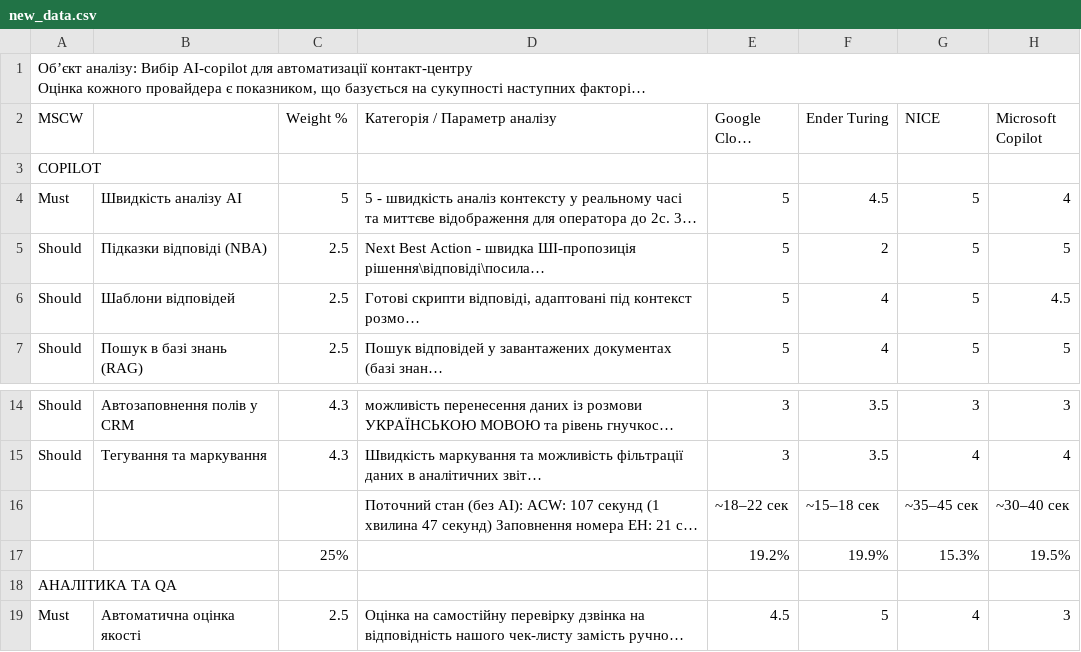
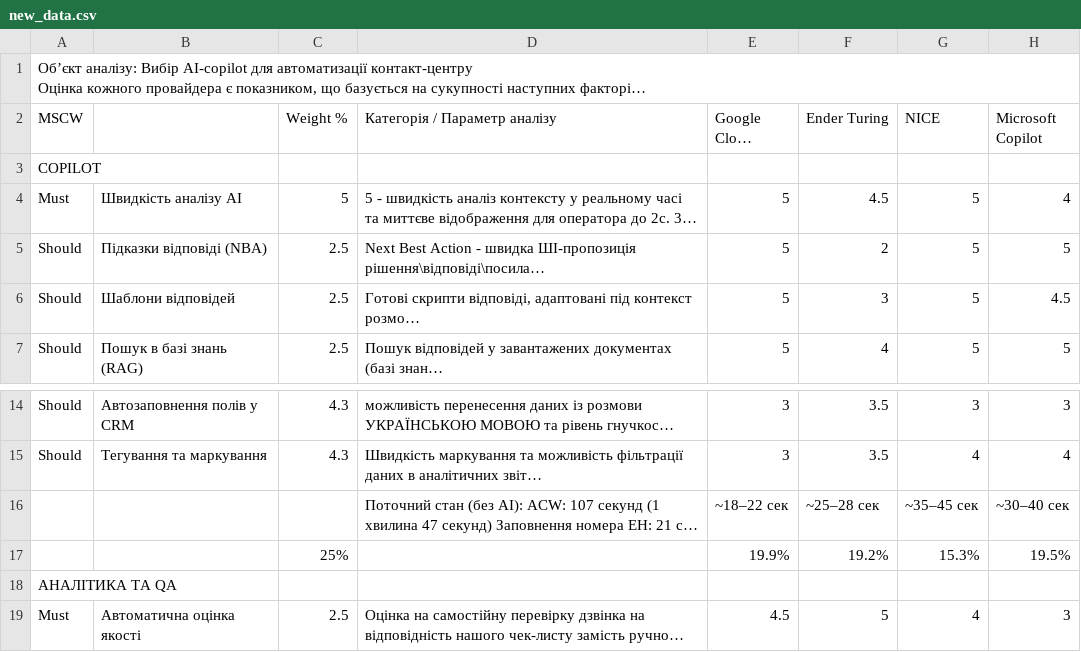
Before and after one commit to np-callcenter-copilot/copilot-ai, a CSV file: new_data.csv, drawn as a sheet; only a part is shown, gaps mark what is left out; long unchanged cells end in …; the diff names each change by its address in the sheet, - before the commit and + after, or states it on an @@ line.

```diff
--- a/new_data.csv
+++ b/new_data.csv
-F6 (Ender Turing): 4
+F6 (Ender Turing): 3
-F16 (Ender Turing): ~15–18 сек
+F16 (Ender Turing): ~25–28 сек
-E17 (Google Cloud CCAI): 19.2%
+E17 (Google Cloud CCAI): 19.9%
-F17 (Ender Turing): 19.9%
+F17 (Ender Turing): 19.2%
```
Also changed, not shown: 2 other files.
